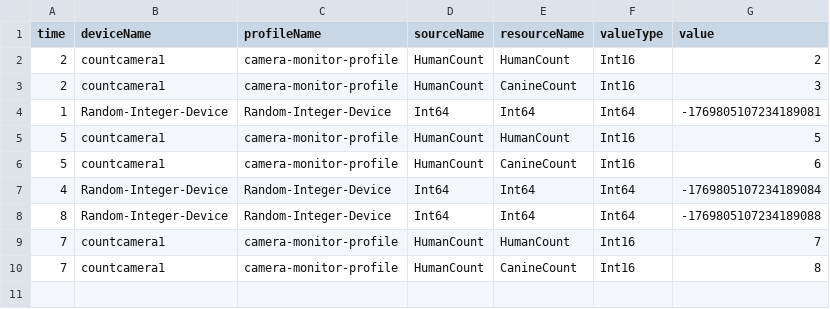
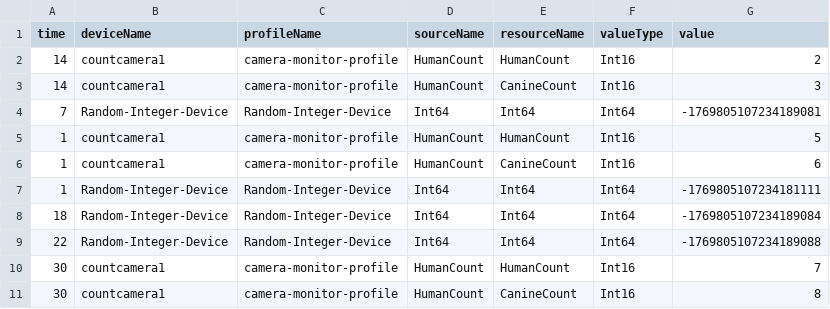
Before and after one commit to wjceizo/EdgeXpost, a CSV file: test.csv, drawn as a sheet.

```diff
--- a/test.csv
+++ b/test.csv
@@ -1,10 +1,11 @@
 time,deviceName,profileName,sourceName,resourceName,valueType,value
-2,countcamera1,camera-monitor-profile,HumanCount,HumanCount,Int16,2
-2,countcamera1,camera-monitor-profile,HumanCount,CanineCount,Int16,3
-1,Random-Integer-Device,Random-Integer-Device,Int64,Int64,Int64,-1769805107234189081
-5,countcamera1,camera-monitor-profile,HumanCount,HumanCount,Int16,5
-5,countcamera1,camera-monitor-profile,HumanCount,CanineCount,Int16,6
-4,Random-Integer-Device,Random-Integer-Device,Int64,Int64,Int64,-1769805107234189084
-8,Random-Integer-Device,Random-Integer-Device,Int64,Int64,Int64,-1769805107234189088
-7,countcamera1,camera-monitor-profile,HumanCount,HumanCount,Int16,7
-7,countcamera1,camera-monitor-profile,HumanCount,CanineCount,Int16,8
+14,countcamera1,camera-monitor-profile,HumanCount,HumanCount,Int16,2
+14,countcamera1,camera-monitor-profile,HumanCount,CanineCount,Int16,3
+7,Random-Integer-Device,Random-Integer-Device,Int64,Int64,Int64,-1769805107234189081
+1,countcamera1,camera-monitor-profile,HumanCount,HumanCount,Int16,5
+1,countcamera1,camera-monitor-profile,HumanCount,CanineCount,Int16,6
+1,Random-Integer-Device,Random-Integer-Device,Int64,Int64,Int64,-1769805107234181111
+18,Random-Integer-Device,Random-Integer-Device,Int64,Int64,Int64,-1769805107234189084
+22,Random-Integer-Device,Random-Integer-Device,Int64,Int64,Int64,-1769805107234189088
+30,countcamera1,camera-monitor-profile,HumanCount,HumanCount,Int16,7
+30,countcamera1,camera-monitor-profile,HumanCount,CanineCount,Int16,8
```
Also changed, not shown: 5 other files.
